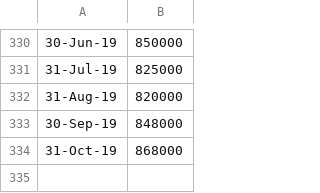
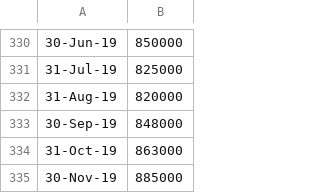
Before and after one commit to antonzherdev/realestate, a CSV file: src/download/house-prices/auc.csv, drawn as a sheet; only a part is shown, gaps mark what is left out.

```diff
--- a/src/download/house-prices/auc.csv
+++ b/src/download/house-prices/auc.csv
@@ -333,2 +333,3 @@
 30-Sep-19,848000
-31-Oct-19,868000
+31-Oct-19,863000
+30-Nov-19,885000
```
Also changed, not shown: src/download/house-prices/bop.csv, src/download/house-prices/can.csv, 18 other files.
